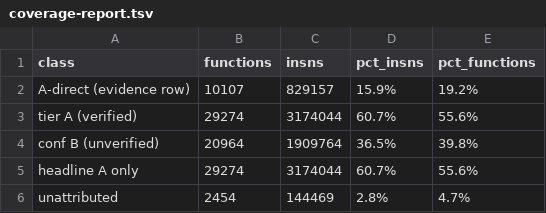
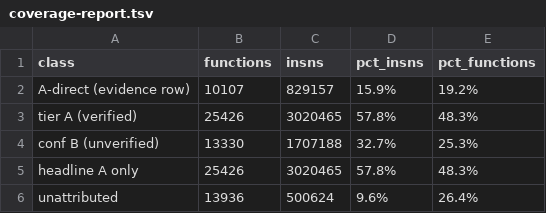
Before and after one commit to Twelve-eight/MHGU, a TSV file: docs/analysis/code/inventory/coverage-report.tsv, drawn as a sheet.

Commit message:
Propagation stops laundering single votes: a function needed one agreeing neighbour to be labelled, which let any seed bleed across the call graph in eight iterations, and that is where most of the old tier-A number came from. Requiring two votes plus address agreement drops tier A from 60.7% to 57.8% and moves 10.0% of instructions into an explicit unlabelled class instead of pretending they are attributed. Recompute also honours demote-*.tsv for real now (demoted functions may not seed, vote or carry a label; previously only the report filtered them), and the two spines are separated: tiers-recomputed.csv is the no-seed baseline, tiers-merged.csv the seeded answer the meter reads, so asking what the rules alone say stays answerable

```diff
--- a/docs/analysis/code/inventory/coverage-report.tsv
+++ b/docs/analysis/code/inventory/coverage-report.tsv
@@ -2,5 +2,5 @@ class	functions	insns	pct_insns	pct_functions
 A-direct (evidence row)	10107	829157	15.9%	19.2%
-tier A (verified)	29274	3174044	60.7%	55.6%
-conf B (unverified)	20964	1909764	36.5%	39.8%
-headline A only	29274	3174044	60.7%	55.6%
-unattributed	2454	144469	2.8%	4.7%
+tier A (verified)	25426	3020465	57.8%	48.3%
+conf B (unverified)	13330	1707188	32.7%	25.3%
+headline A only	25426	3020465	57.8%	48.3%
+unattributed	13936	500624	9.6%	26.4%
```
Also changed, not shown: 2 other files.
